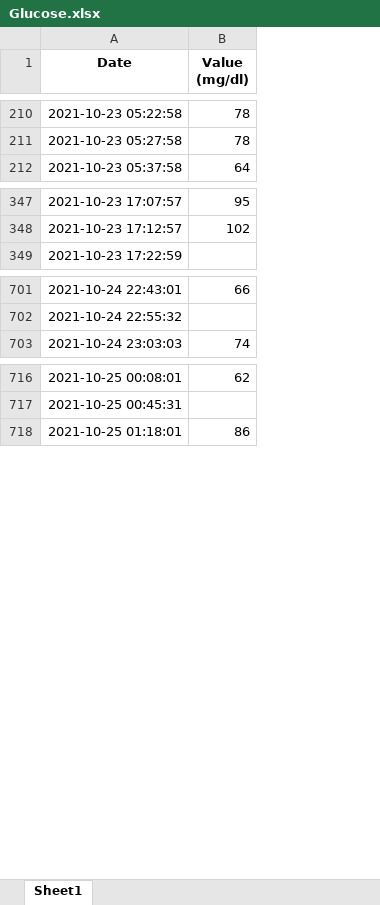
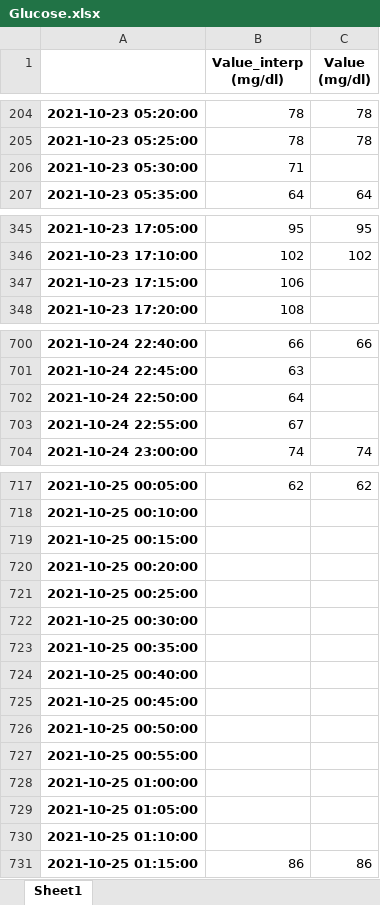
Before and after one commit to fisiologiacuantitativauc/Data, an Excel workbook: HT_10/Glucose.xlsx, sheet Sheet1, drawn as a sheet; only a part is shown, gaps mark what is left out; values as stored, in another font and other column widths than the file's, no borders; removed rows and columns are numbered as before the commit, all else as after; the diff covers the shown part only; the diff names each change by its address in the sheet, - before the commit and + after, or states it on an @@ line.

```diff
--- a/HT_10/Glucose.xlsx (sheet Sheet1)
+++ b/HT_10/Glucose.xlsx (sheet Sheet1)
-column A (Date), rows 210-212: 2021-10-23 05:22:58 | 2021-10-23 05:27:58 | 2021-10-23 05:37:58; rows 347-349: 2021-10-23 17:07:57 | 2021-10-23 17:12:57 | 2021-10-23 17:22:59; rows 701-703: 2021-10-24 22:43:01 | 2021-10-24 22:55:32 | 2021-10-24 23:03:03; rows 716-718: 2021-10-25 00:08:01 | 2021-10-25 00:45:31 | 2021-10-25 01:18:01
+column A, rows 204-205: 2021-10-23 05:20:00 | 2021-10-23 05:25:00; row 207: 2021-10-23 05:35:00; rows 345-346: 2021-10-23 17:05:00 | 2021-10-23 17:10:00; row 348: 2021-10-23 17:20:00; rows 700-701: 2021-10-24 22:40:00 | 2021-10-24 22:45:00; row 704: 2021-10-24 23:00:00; rows 717-718: 2021-10-25 00:05:00 | 2021-10-25 00:10:00; row 731: 2021-10-25 01:15:00
+column B (Value_interp (mg/dl)), rows 204-205: 78 | 78; row 207: 64; rows 345-346: 95 | 102; row 348: 108; rows 700-701: 66 | 63; row 704: 74; row 717: 62; row 731: 86
+row 206: 2021-10-23 05:30:00 | 71
+row 347: 2021-10-23 17:15:00 | 106
+row 702: 2021-10-24 22:50:00 | 64
+row 703: 2021-10-24 22:55:00 | 67
+row 719: 2021-10-25 00:15:00
+row 720: 2021-10-25 00:20:00
+row 721: 2021-10-25 00:25:00
+row 722: 2021-10-25 00:30:00
+row 723: 2021-10-25 00:35:00
+row 724: 2021-10-25 00:40:00
+row 725: 2021-10-25 00:45:00
+row 726: 2021-10-25 00:50:00
+row 727: 2021-10-25 00:55:00
+row 728: 2021-10-25 01:00:00
+row 729: 2021-10-25 01:05:00
+row 730: 2021-10-25 01:10:00
```
Also changed, not shown: other rows of this sheet, HT_10/Carbohidrates.xlsx, HT_10/IGAR.xlsx, 2 other files.
